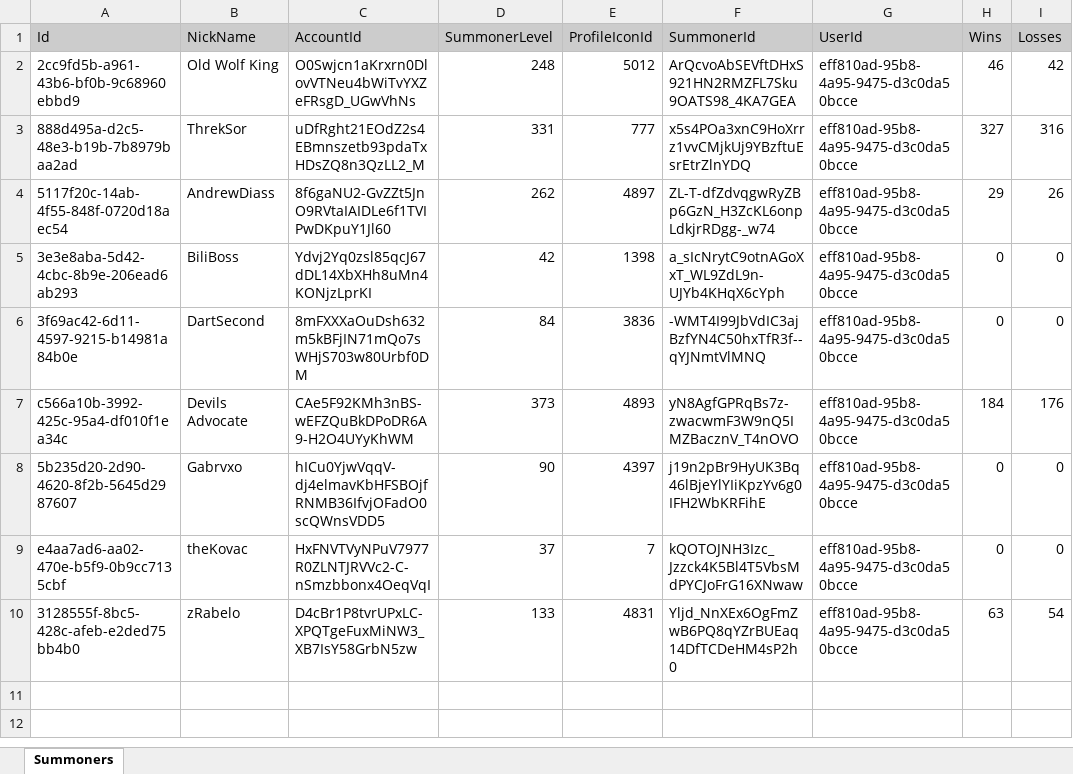
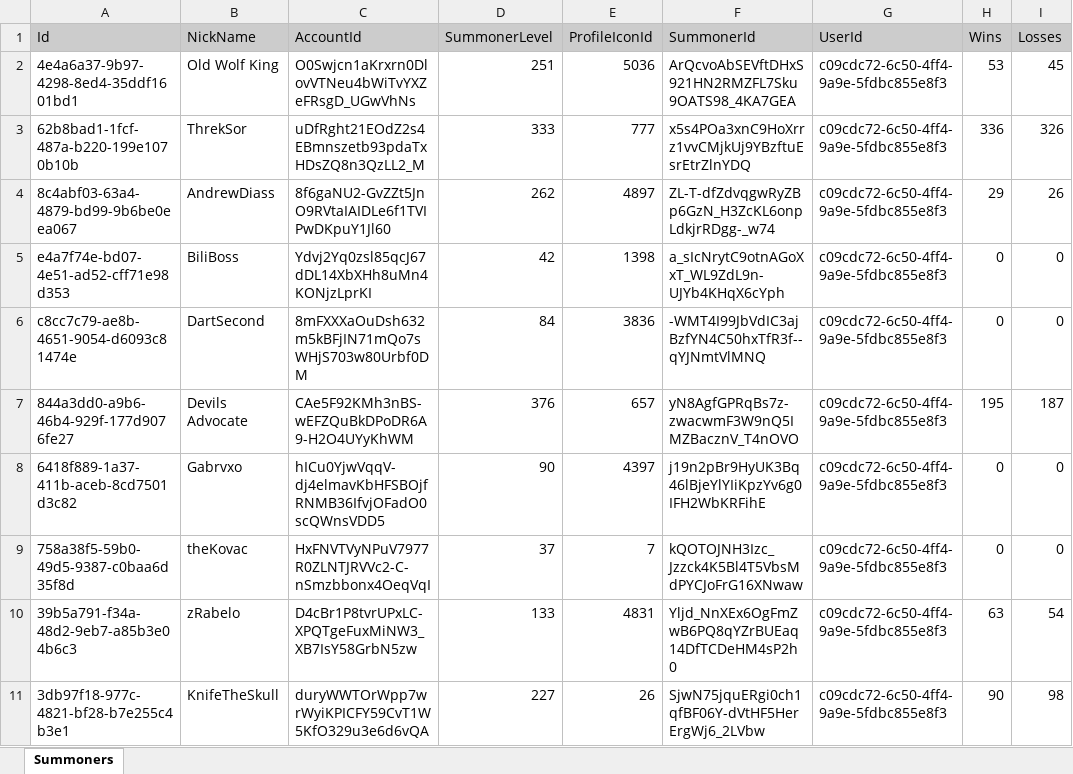
Before and after one commit to DevMagic/backend-challenge, an Excel workbook: res/uploads/Summoners.xlsx, sheet Summoners, drawn as a sheet; values as stored, in another font and other column widths than the file's, no borders; removed rows and columns are numbered as before the commit, all else as after; the diff names each change by its address in the sheet, - before the commit and + after, or states it on an @@ line.

```diff
--- a/res/uploads/Summoners.xlsx (sheet Summoners)
+++ b/res/uploads/Summoners.xlsx (sheet Summoners)
-row 2: 2cc9fd5b-a961-43b6-bf0b-9c68960ebbd9 | Old Wolf King | O0Swjcn1aKrxrn0DlovVTNeu4bWiTvYXZeFRsgD_UGwVhNs | 248 | 5012 | ArQcvoAbSEVftDHxS921HN2RMZFL7Sku9OATS98_4KA7GEA | eff810ad-95b8-4a95-9475-d3c0da50bcce | 46 | 42
+row 2: 4e4a6a37-9b97-4298-8ed4-35ddf1601bd1 | Old Wolf King | O0Swjcn1aKrxrn0DlovVTNeu4bWiTvYXZeFRsgD_UGwVhNs | 251 | 5036 | ArQcvoAbSEVftDHxS921HN2RMZFL7Sku9OATS98_4KA7GEA | c09cdc72-6c50-4ff4-9a9e-5fdbc855e8f3 | 53 | 45
-A3 (Id): 888d495a-d2c5-48e3-b19b-7b8979baa2ad
+A3 (Id): 62b8bad1-1fcf-487a-b220-199e1070b10b
-D3 (SummonerLevel): 331
+D3 (SummonerLevel): 333
-G3:G6 (UserId): eff810ad-95b8-4a95-9475-d3c0da50bcce
+G3:G6 (UserId): c09cdc72-6c50-4ff4-9a9e-5fdbc855e8f3
-H3 (Wins): 327
+H3 (Wins): 336
-I3 (Losses): 316
+I3 (Losses): 326
-A4 (Id): 5117f20c-14ab-4f55-848f-0720d18aec54
+A4 (Id): 8c4abf03-63a4-4879-bd99-9b6be0eea067
-A5 (Id): 3e3e8aba-5d42-4cbc-8b9e-206ead6ab293
+A5 (Id): e4a7f74e-bd07-4e51-ad52-cff71e98d353
-A6 (Id): 3f69ac42-6d11-4597-9215-b14981a84b0e
+A6 (Id): c8cc7c79-ae8b-4651-9054-d6093c81474e
-row 7: c566a10b-3992-425c-95a4-df010f1ea34c | Devils Advocate | CAe5F92KMh3nBS-wEFZQuBkDPoDR6A9-H2O4UYyKhWM | 373 | 4893 | yN8AgfGPRqBs7z-zwacwmF3W9nQ5IMZBacznV_T4nOVO | eff810ad-95b8-4a95-9475-d3c0da50bcce | 184 | 176
+row 7: 844a3dd0-a9b6-46b4-929f-177d9076fe27 | Devils Advocate | CAe5F92KMh3nBS-wEFZQuBkDPoDR6A9-H2O4UYyKhWM | 376 | 657 | yN8AgfGPRqBs7z-zwacwmF3W9nQ5IMZBacznV_T4nOVO | c09cdc72-6c50-4ff4-9a9e-5fdbc855e8f3 | 195 | 187
-A8 (Id): 5b235d20-2d90-4620-8f2b-5645d2987607
+A8 (Id): 6418f889-1a37-411b-aceb-8cd7501d3c82
-G8:G10 (UserId): eff810ad-95b8-4a95-9475-d3c0da50bcce
+G8:G10 (UserId): c09cdc72-6c50-4ff4-9a9e-5fdbc855e8f3
-A9 (Id): e4aa7ad6-aa02-470e-b5f9-0b9cc7135cbf
+A9 (Id): 758a38f5-59b0-49d5-9387-c0baa6d35f8d
-A10 (Id): 3128555f-8bc5-428c-afeb-e2ded75bb4b0
+A10 (Id): 39b5a791-f34a-48d2-9eb7-a85b3e04b6c3
+row 11: 3db97f18-977c-4821-bf28-b7e255c4b3e1 | KnifeTheSkull | duryWWTOrWpp7wrWyiKPICFY59CvT1W5KfO329u3e6d6vQA | 227 | 26 | SjwN75jquERgi0ch1qfBF06Y-dVtHF5HerErgWj6_2LVbw | c09cdc72-6c50-4ff4-9a9e-5fdbc855e8f3 | 90 | 98
```
Also changed, not shown: 8 other files.
